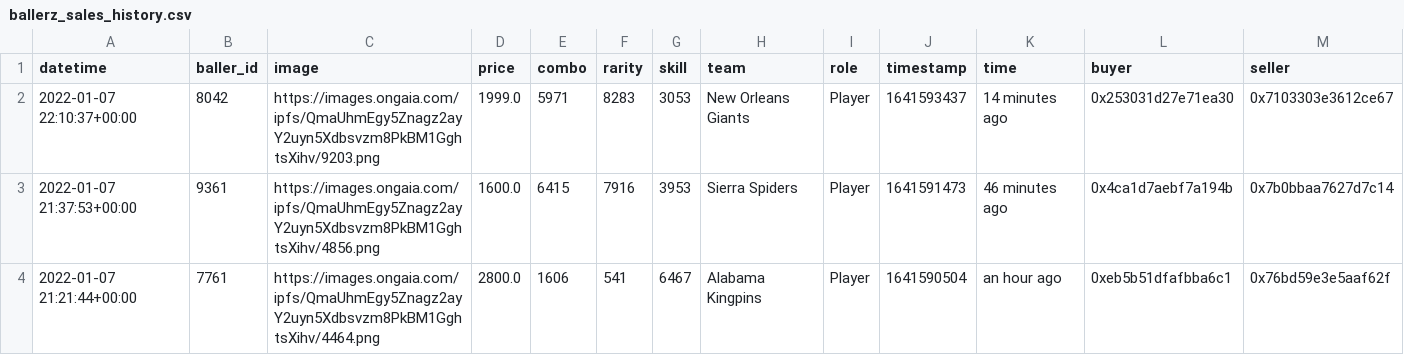
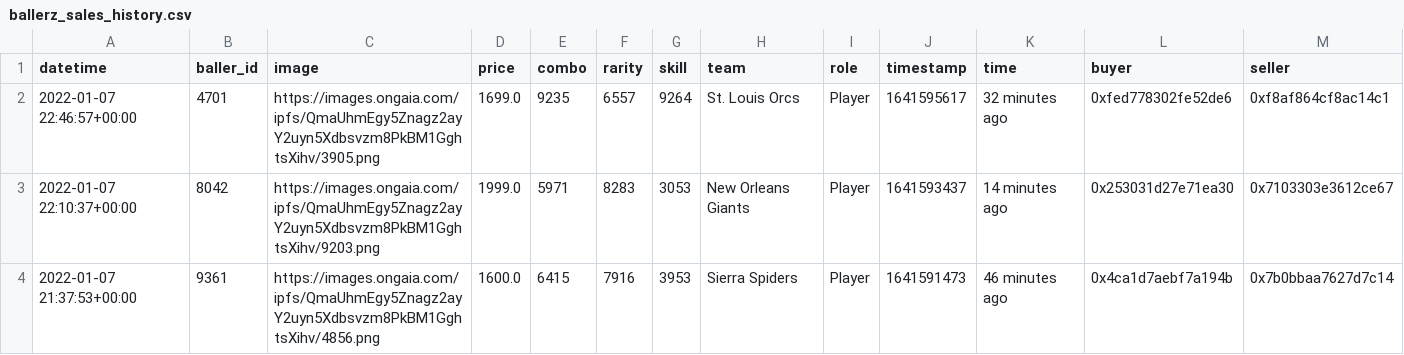
Before and after one commit to sburman/crypto-trait-viewer, a CSV file: ballerz/ballerz_sales_history.csv, drawn as a sheet; only a part is shown; the shorter side is filled out with more unchanged rows; rows hold the shown columns only; the diff names each change by its address in the sheet, - before the commit and + after, or states it on an @@ line.

Commit message:
Update history

```diff
--- a/ballerz/ballerz_sales_history.csv
+++ b/ballerz/ballerz_sales_history.csv
+row 2: 2022-01-07 22:46:57+00:00 | 4701 | https://images.ongaia.com/ipfs/QmaUhmEgy5Znagz2ayY2uyn5Xdbsvzm8PkBM1GghtsXihv/3905.png | 1699.0 | 9235 | 6557 | 9264 | St. Louis Orcs | Player | 1641595617 | 32 minutes ago | 0xfed778302fe52de6 | 0xf8af864cf8ac14c1
```
